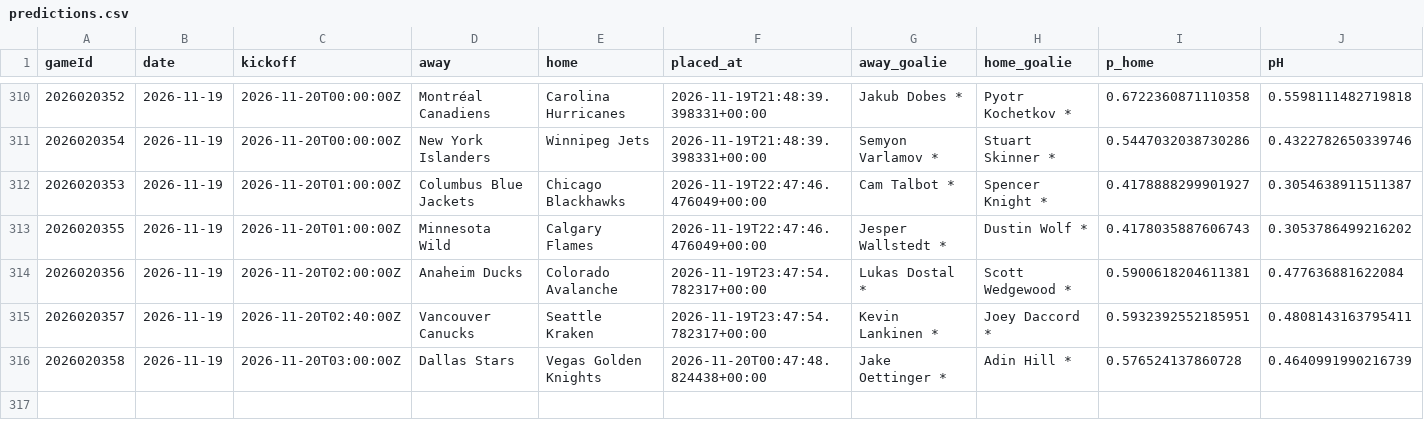
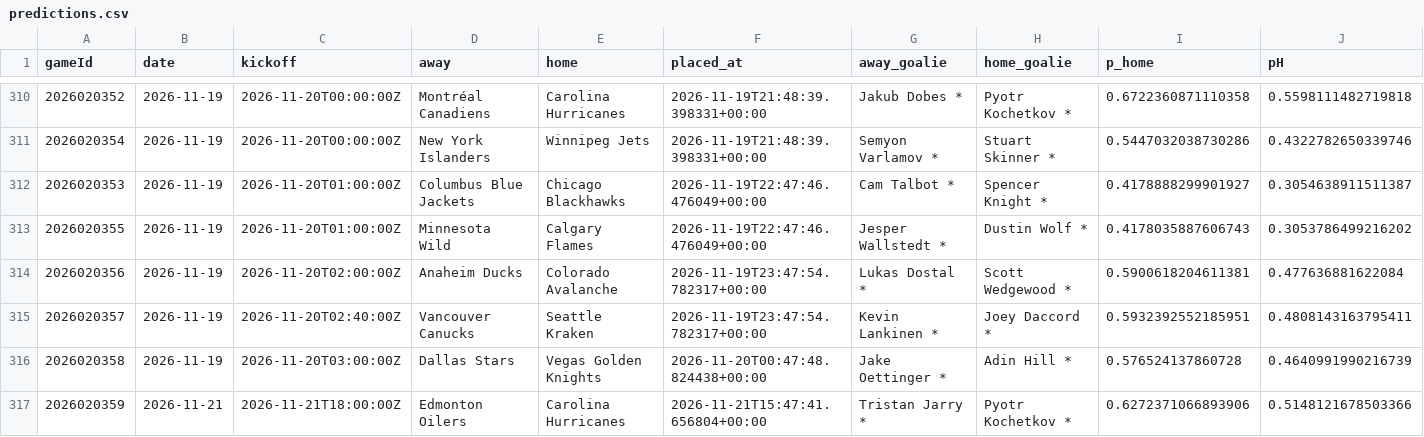
Before and after one commit to CR0ZER/NHL-Predictor, a CSV file: data/predictions.csv, drawn as a sheet; only a part is shown, gaps mark what is left out; rows hold the shown columns only; the diff names each change by its address in the sheet, - before the commit and + after, or states it on an @@ line.

```diff
--- a/data/predictions.csv
+++ b/data/predictions.csv
+row 317: 2026020359 | 2026-11-21 | 2026-11-21T18:00:00Z | Edmonton Oilers | Carolina Hurricanes | 2026-11-21T15:47:41.656804+00:00 | Tristan Jarry * | Pyotr Kochetkov * | 0.6272371066893906 | 0.5148121678503366
```
Also changed, not shown: 1 other file.
